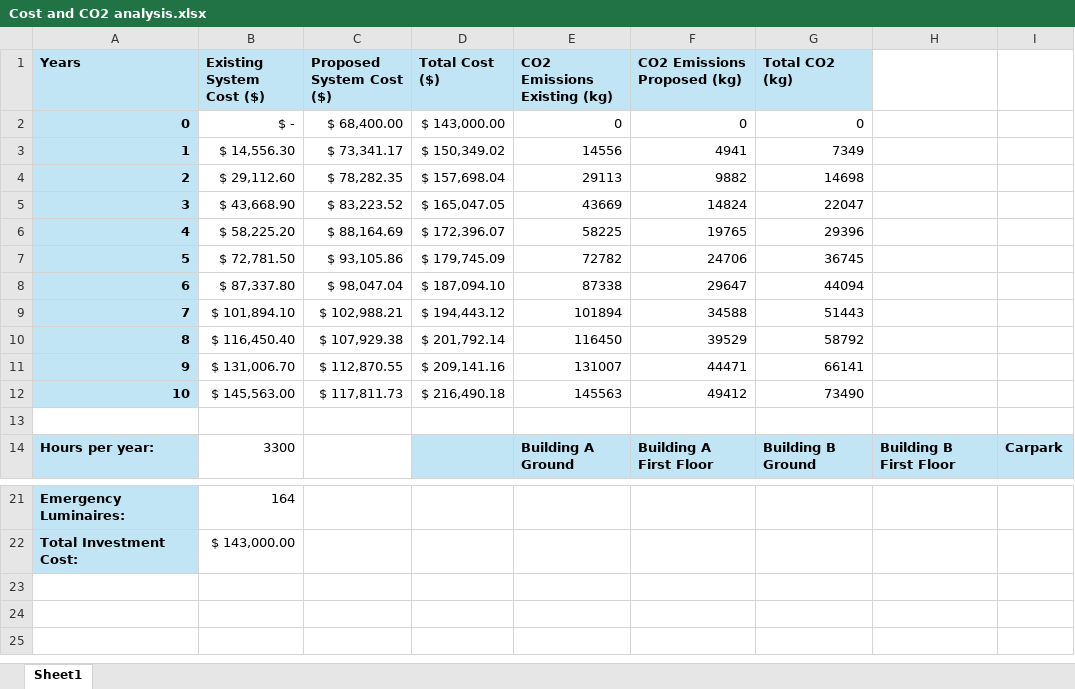
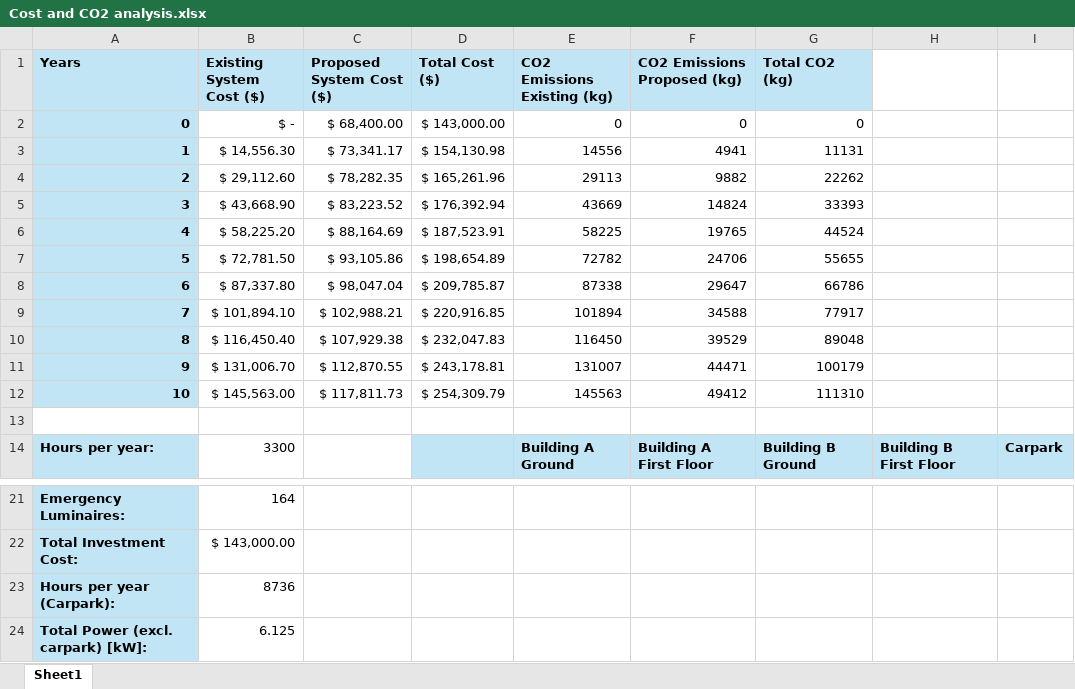
Before and after one commit to Go1denWind/Alpha_Design_17, an Excel workbook: Excel/Cost and CO2 analysis.xlsx, sheet Sheet1, drawn as a sheet; only a part is shown, gaps mark what is left out; values as stored, in another font and other column widths than the file's, no borders; charts and pictures not drawn; the diff names each change by its address in the sheet, - before the commit and + after, or states it on an @@ line.

Commit message:
Updated report and excel.

```diff
--- a/Excel/Cost and CO2 analysis.xlsx (sheet Sheet1)
+++ b/Excel/Cost and CO2 analysis.xlsx (sheet Sheet1)
-D3 (Total Cost ($)): $ 150,349.02
+D3 (Total Cost ($)): $ 154,130.98
-G3 (Total CO2 (kg)): 7349
+G3 (Total CO2 (kg)): 11131
-D4 (Total Cost ($)): $ 157,698.04
+D4 (Total Cost ($)): $ 165,261.96
-G4 (Total CO2 (kg)): 14698
+G4 (Total CO2 (kg)): 22262
-D5 (Total Cost ($)): $ 165,047.05
+D5 (Total Cost ($)): $ 176,392.94
-G5 (Total CO2 (kg)): 22047
+G5 (Total CO2 (kg)): 33393
-D6 (Total Cost ($)): $ 172,396.07
+D6 (Total Cost ($)): $ 187,523.91
-G6 (Total CO2 (kg)): 29396
+G6 (Total CO2 (kg)): 44524
-D7 (Total Cost ($)): $ 179,745.09
+D7 (Total Cost ($)): $ 198,654.89
-G7 (Total CO2 (kg)): 36745
+G7 (Total CO2 (kg)): 55655
-D8 (Total Cost ($)): $ 187,094.10
+D8 (Total Cost ($)): $ 209,785.87
-G8 (Total CO2 (kg)): 44094
+G8 (Total CO2 (kg)): 66786
-D9 (Total Cost ($)): $ 194,443.12
+D9 (Total Cost ($)): $ 220,916.85
-G9 (Total CO2 (kg)): 51443
+G9 (Total CO2 (kg)): 77917
-D10 (Total Cost ($)): $ 201,792.14
+D10 (Total Cost ($)): $ 232,047.83
-G10 (Total CO2 (kg)): 58792
+G10 (Total CO2 (kg)): 89048
-D11 (Total Cost ($)): $ 209,141.16
+D11 (Total Cost ($)): $ 243,178.81
-G11 (Total CO2 (kg)): 66141
+G11 (Total CO2 (kg)): 100179
-D12 (Total Cost ($)): $ 216,490.18
+D12 (Total Cost ($)): $ 254,309.79
-G12 (Total CO2 (kg)): 73490
+G12 (Total CO2 (kg)): 111310
+row 23: Hours per year (Carpark): | 8736
+row 24: Total Power (excl. carpark) [kW]: | 6.125
```
Also changed, not shown: formulas that keep their value, charts or pictures, 6 other files.
